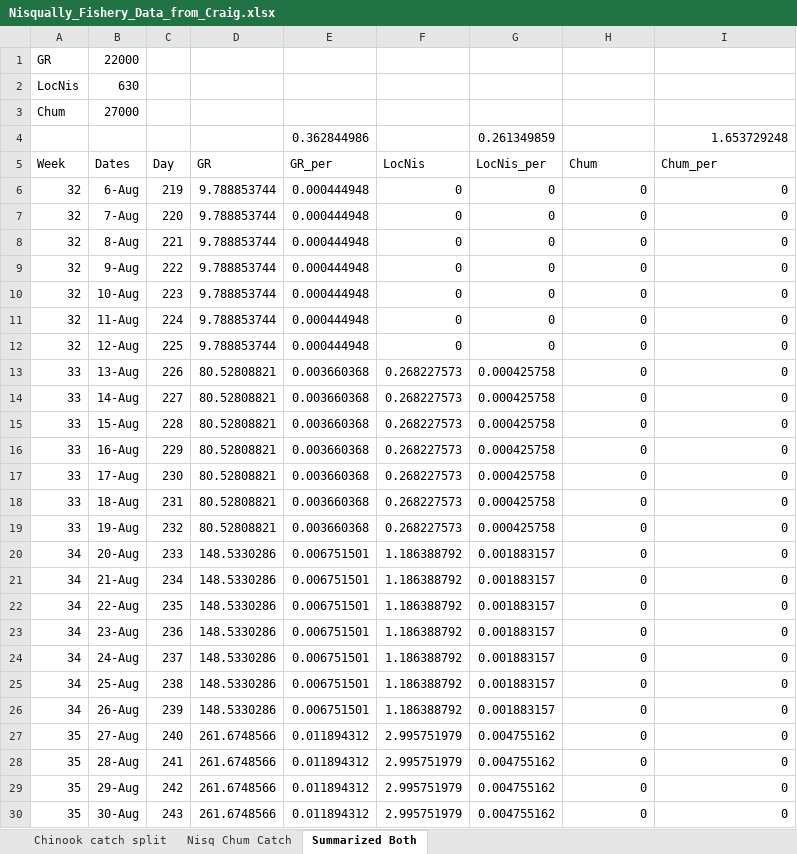
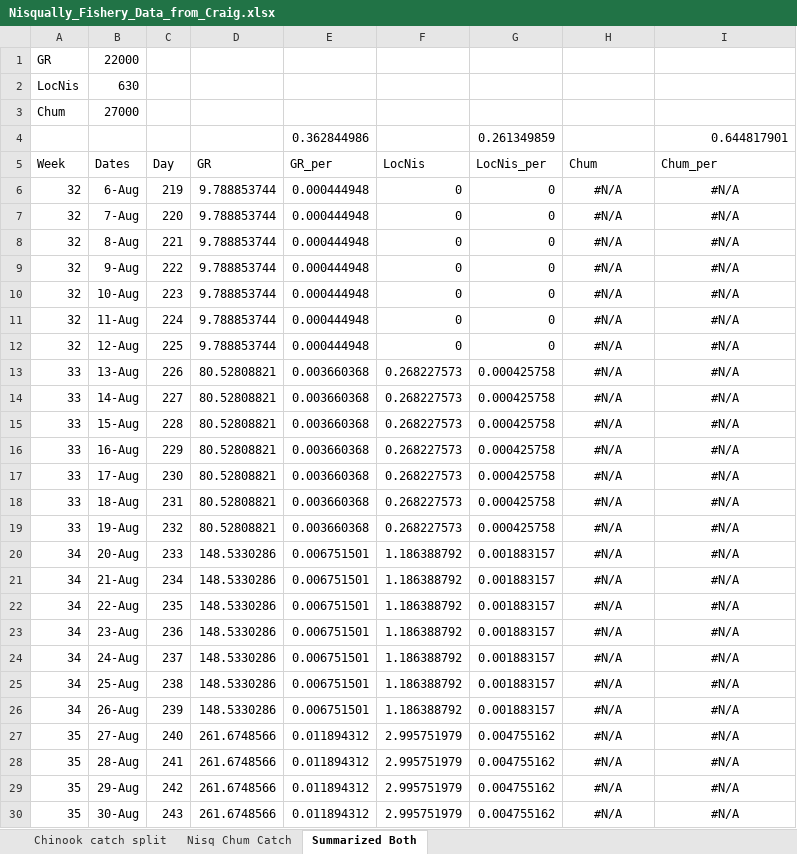
Before and after one commit to lizallyn/Pinniped-Case-Studies, an Excel workbook: Data/Nisqually/Nisqually_Fishery_Data_from_Craig.xlsx, sheet Summarized Both, drawn as a sheet; only a part is shown; values as stored, in another font and other column widths than the file's, no borders; the diff covers the shown part only; the diff names each change by its address in the sheet, - before the commit and + after, or states it on an @@ line.

Commit message:
still wrangling data. Hopefully meeting with Craig next week to figure out how to handle the Chum decline problem

```diff
--- a/Data/Nisqually/Nisqually_Fishery_Data_from_Craig.xlsx (sheet Summarized Both)
+++ b/Data/Nisqually/Nisqually_Fishery_Data_from_Craig.xlsx (sheet Summarized Both)
-I4 (Chum_per): 1.653729248
+I4 (Chum_per): 0.644817901
-H6:H30 (Chum): 0
+H6:H30 (Chum): #N/A
-H6:I30 alignment: right
+H6:I30 alignment: center
-I6:I30 (Chum_per): 0
+I6:I30 (Chum_per): #N/A
```
Also changed, not shown: 288 edited cells and cell formats elsewhere in this sheet, sheet Nisq Chum Catch, formulas that keep their value, 2 other files.
